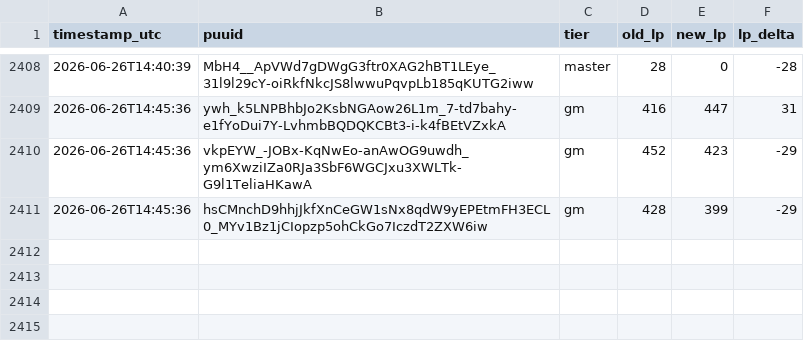
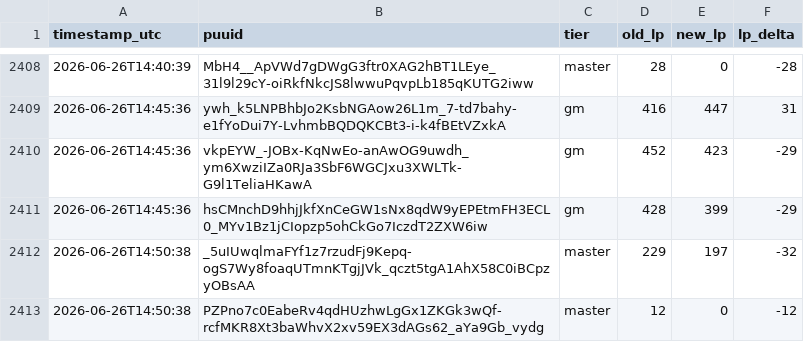
Before and after one commit to aasilvestre/lol-flex-tracker-2, a CSV file: data/lp_changes.csv, drawn as a sheet; only a part is shown, gaps mark what is left out; the diff names each change by its address in the sheet, - before the commit and + after, or states it on an @@ line.

```diff
--- a/data/lp_changes.csv
+++ b/data/lp_changes.csv
+row 2412: 2026-06-26T14:50:38 | _5uIUwqlmaFYf1z7rzudFj9Kepq-ogS7Wy8foaqUTmnKTgjJVk_qczt5tgA1AhX58C0iBCpzyOBsAA | master | 229 | 197 | -32
+row 2413: 2026-06-26T14:50:38 | PZPno7c0EabeRv4qdHUzhwLgGx1ZKGk3wQf-rcfMKR8Xt3baWhvX2xv59EX3dAGs62_aYa9Gb_vydg | master | 12 | 0 | -12
```
Also changed, not shown: data/player_current.csv.
